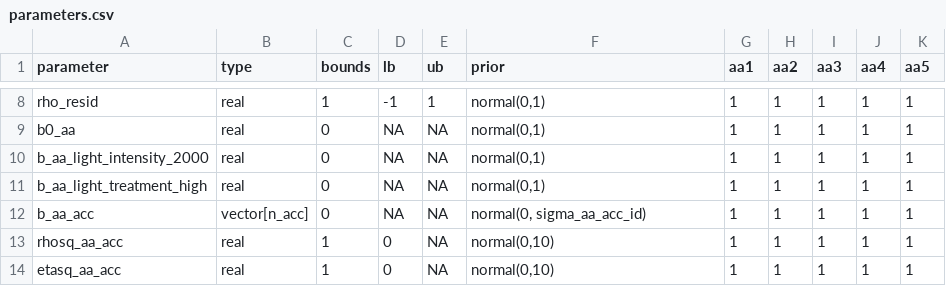
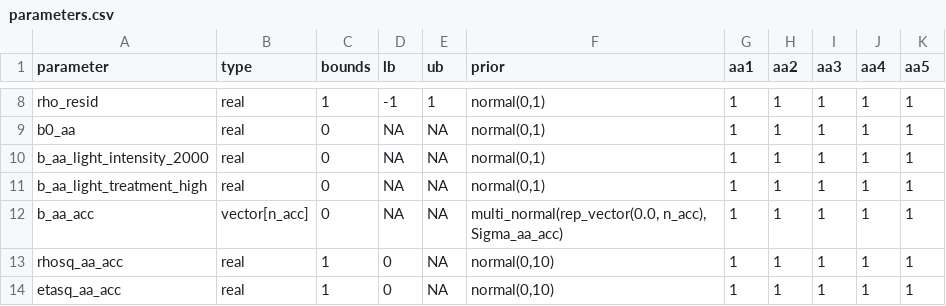
Before and after one commit to cdmuir/solanum-aa, a CSV file: data/parameters.csv, drawn as a sheet; only a part is shown, gaps mark what is left out.

```diff
--- a/data/parameters.csv
+++ b/data/parameters.csv
@@ -11,3 +11,3 @@ b_aa_light_intensity_2000,real,0,NA,NA,"normal(0,1)",1,1,1,1,1
 b_aa_light_treatment_high,real,0,NA,NA,"normal(0,1)",1,1,1,1,1
-b_aa_acc,vector[n_acc],0,NA,NA,"normal(0, sigma_aa_acc_id)",1,1,1,1,1
+b_aa_acc,vector[n_acc],0,NA,NA,"multi_normal(rep_vector(0.0, n_acc), Sigma_aa_acc)",1,1,1,1,1
 rhosq_aa_acc,real,1,0,NA,"normal(0,10)",1,1,1,1,1
```
Also changed, not shown: 5 other files.
